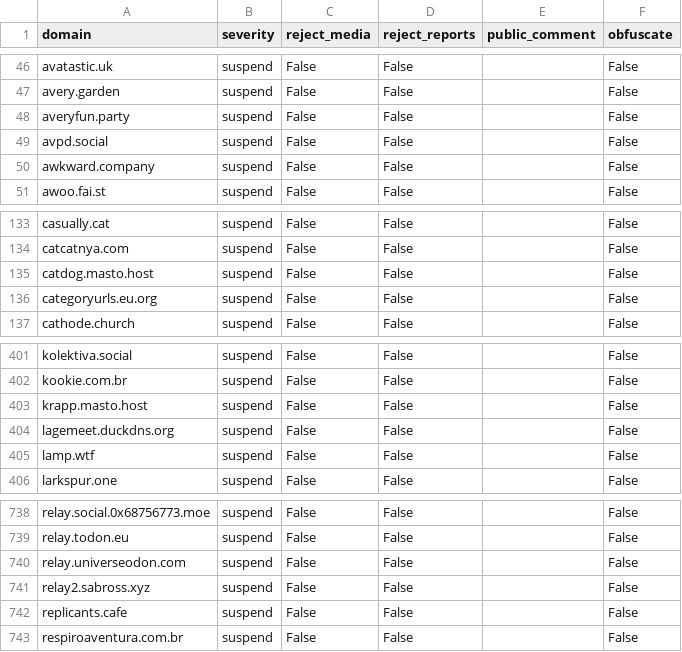
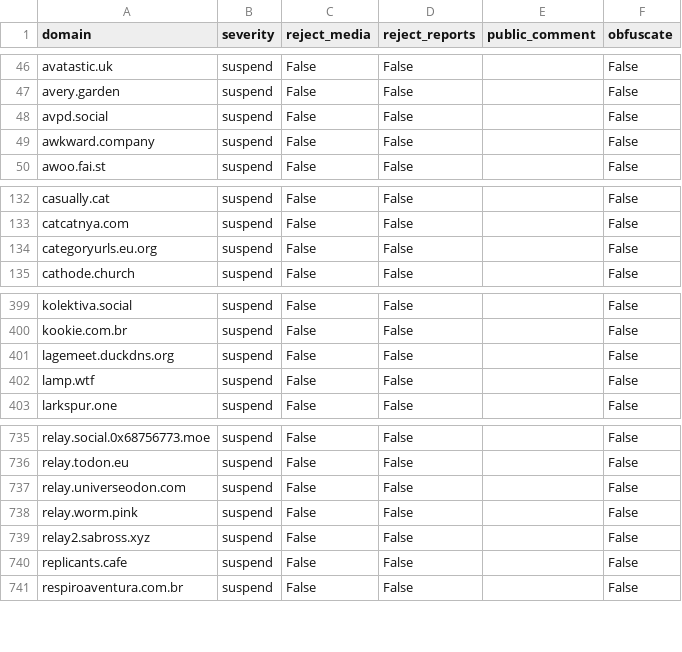
Before and after one commit to kromonos/fedi-health, a CSV file: _unified_tier3_blocklist.csv, drawn as a sheet; only a part is shown, gaps mark what is left out; removed rows and columns are numbered as before the commit, all else as after; the diff names each change by its address in the sheet, - before the commit and + after, or states it on an @@ line.

```diff
--- a/_unified_tier3_blocklist.csv
+++ b/_unified_tier3_blocklist.csv
-row 48: averyfun.party | suspend | False | False |  | False
-row 135: catdog.masto.host | suspend | False | False |  | False
-row 403: krapp.masto.host | suspend | False | False |  | False
+row 738: relay.worm.pink | suspend | False | False |  | False
```
Also changed, not shown: _unified_tier0_blocklist.csv, _unified_tier1_blocklist.csv, 1 other file.
